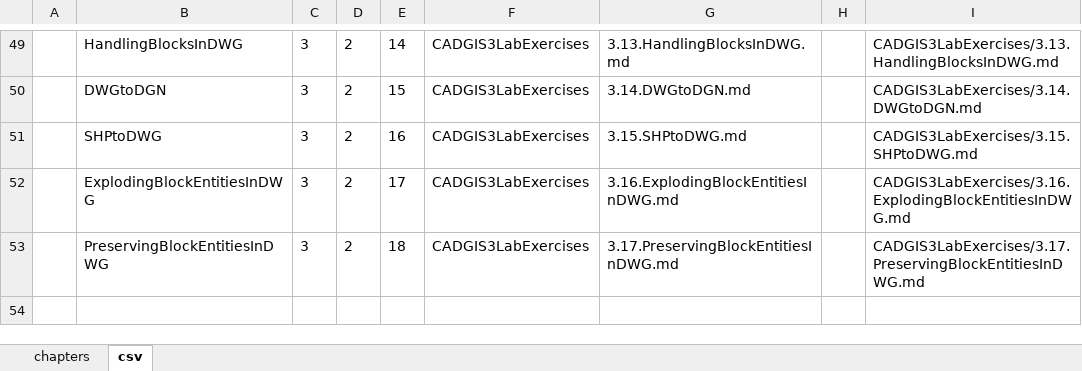
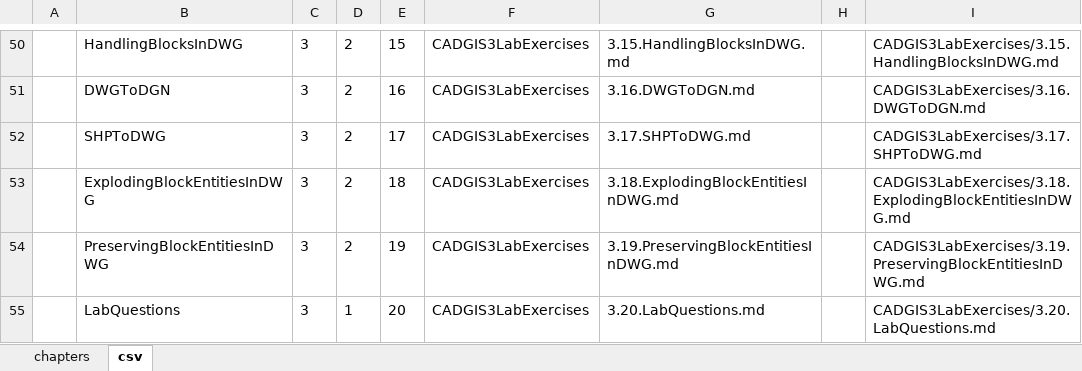
Before and after one commit to samuel-walker/fme-desktop-gis-and-cad-integration, an Excel workbook: chapters.xlsx, sheet csv, drawn as a sheet; only a part is shown, gaps mark what is left out; values as stored, in another font and other column widths than the file's, no borders; addresses are those after the commit; the diff covers the shown part only; the diff names each change by its address in the sheet, - before the commit and + after, or states it on an @@ line.

```diff
--- a/chapters.xlsx (sheet csv)
+++ b/chapters.xlsx (sheet csv)
-E50: 14
+E50: 15
-G50: 3.13.HandlingBlocksInDWG.md
+G50: 3.15.HandlingBlocksInDWG.md
-I50: CADGIS3LabExercises/3.13.HandlingBlocksInDWG.md
+I50: CADGIS3LabExercises/3.15.HandlingBlocksInDWG.md
-B51: DWGtoDGN
+B51: DWGToDGN
-E51: 15
+E51: 16
-G51: 3.14.DWGtoDGN.md
+G51: 3.16.DWGToDGN.md
-I51: CADGIS3LabExercises/3.14.DWGtoDGN.md
+I51: CADGIS3LabExercises/3.16.DWGToDGN.md
-B52: SHPtoDWG
+B52: SHPToDWG
-E52: 16
+E52: 17
-G52: 3.15.SHPtoDWG.md
+G52: 3.17.SHPToDWG.md
-I52: CADGIS3LabExercises/3.15.SHPtoDWG.md
+I52: CADGIS3LabExercises/3.17.SHPToDWG.md
-E53: 17
+E53: 18
-G53: 3.16.ExplodingBlockEntitiesInDWG.md
+G53: 3.18.ExplodingBlockEntitiesInDWG.md
-I53: CADGIS3LabExercises/3.16.ExplodingBlockEntitiesInDWG.md
+I53: CADGIS3LabExercises/3.18.ExplodingBlockEntitiesInDWG.md
-E54: 18
+E54: 19
-G54: 3.17.PreservingBlockEntitiesInDWG.md
+G54: 3.19.PreservingBlockEntitiesInDWG.md
-I54: CADGIS3LabExercises/3.17.PreservingBlockEntitiesInDWG.md
+I54: CADGIS3LabExercises/3.19.PreservingBlockEntitiesInDWG.md
+row 55:  | LabQuestions | 3 | 1 | 20 | CADGIS3LabExercises | 3.20.LabQuestions.md |  | CADGIS3LabExercises/3.20.LabQuestions.md
```
Also changed, not shown: 1 added row and 83 edited cells elsewhere in this sheet, sheet chapters, formulas that keep their value, 49 other files.
